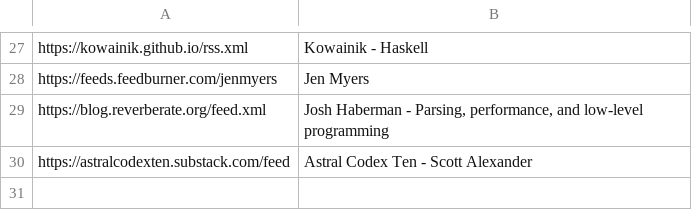
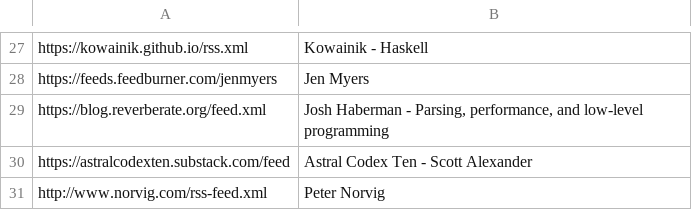
Before and after one commit to mitchpaulus/dotfiles, a TSV file: rss.tsv, drawn as a sheet; only a part is shown, gaps mark what is left out; the diff names each change by its address in the sheet, - before the commit and + after, or states it on an @@ line.

Commit message:
Update RSS

```diff
--- a/rss.tsv
+++ b/rss.tsv
+row 31: http://www.norvig.com/rss-feed.xml | Peter Norvig
```
